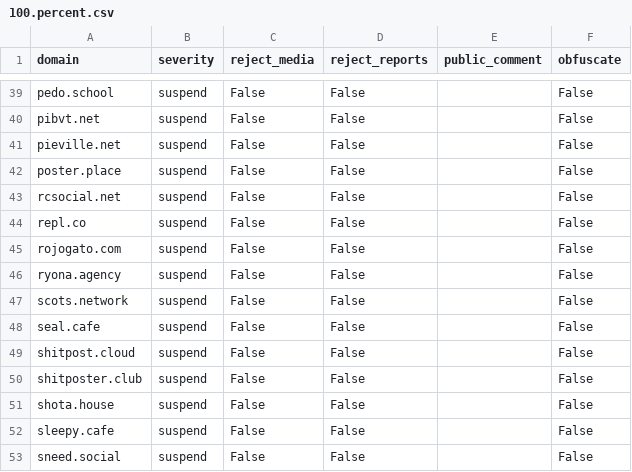
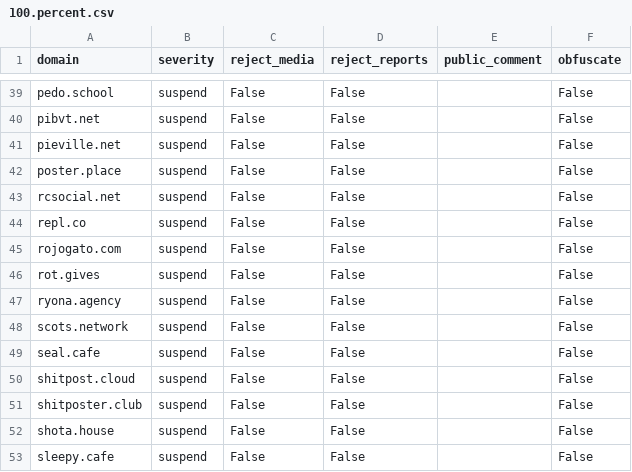
Before and after one commit to sgrigson/oliphant, a CSV file: blocklists/100.percent.csv, drawn as a sheet; only a part is shown, gaps mark what is left out; the shorter side is filled out with more unchanged rows.

```diff
--- a/blocklists/100.percent.csv
+++ b/blocklists/100.percent.csv
@@ -45,2 +45,3 @@ repl.co,suspend,False,False,,False
 rojogato.com,suspend,False,False,,False
+rot.gives,suspend,False,False,,False
 ryona.agency,suspend,False,False,,False
```
Also changed, not shown: blocklists/rage.love.csv.
